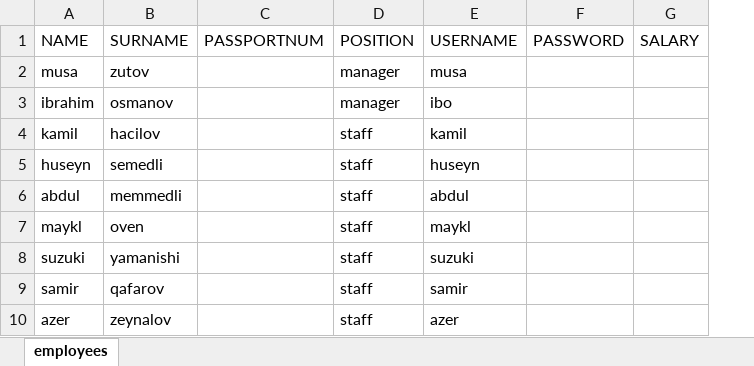
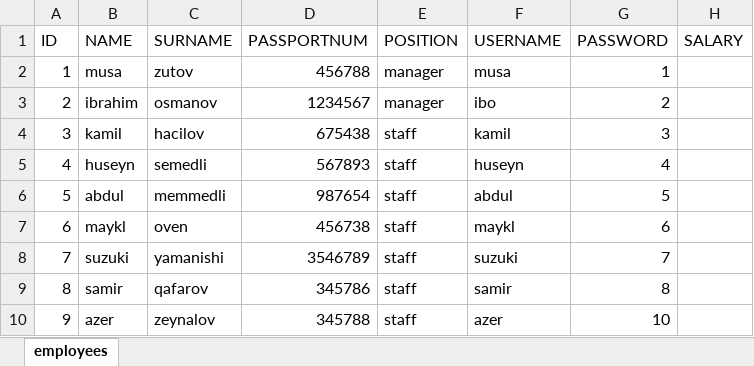
Before and after one commit to ibrahimkhalil-sys/Company, an Excel workbook: sirketiscileri/employees.xlsx, sheet employees, drawn as a sheet; values as stored, in another font and other column widths than the file's, no borders; removed rows and columns are numbered as before the commit, all else as after; the diff names each change by its address in the sheet, - before the commit and + after, or states it on an @@ line.

```diff
--- a/sirketiscileri/employees.xlsx (sheet employees)
+++ b/sirketiscileri/employees.xlsx (sheet employees)
+column A (ID), rows 2-10: 1 | 2 | 3 | 4 | 5 | 6 | 7 | 8 | 9
-column C (PASSPORTNUM), empty
+column D (PASSPORTNUM), rows 2-10: 456788 | 1234567 | 675438 | 567893 | 987654 | 456738 | 3546789 | 345786 | 345788
-column F (PASSWORD), empty
+column G (PASSWORD), rows 2-10: 1 | 2 | 3 | 4 | 5 | 6 | 7 | 8 | 10
```
Also changed, not shown: 5 other files.
